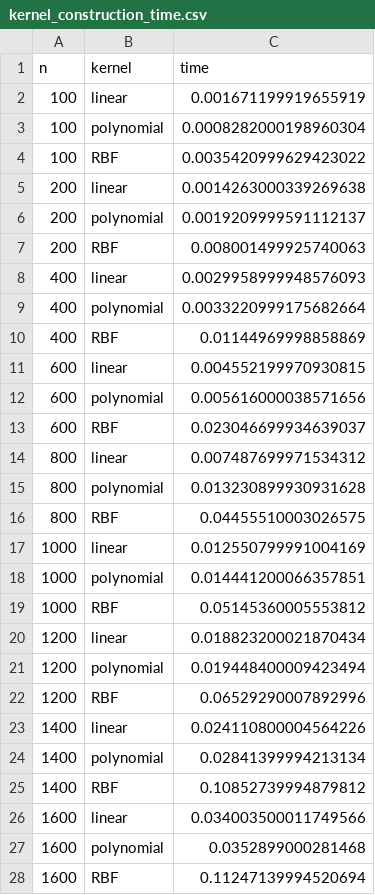
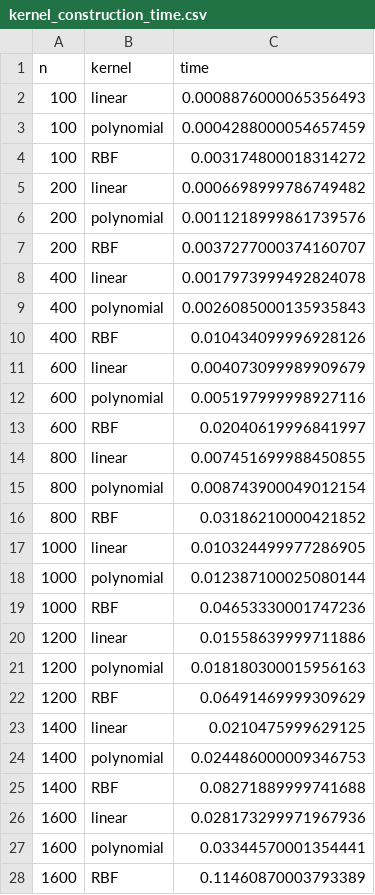
Before and after one commit to YTFORGE898/repo, a CSV file: Results/kernel_construction_time.csv, drawn as a sheet; only a part is shown; the diff covers the shown part only.

```diff
--- a/Results/kernel_construction_time.csv
+++ b/Results/kernel_construction_time.csv
@@ -1,28 +1,28 @@
 n,kernel,time
-100,linear,0.001671199919655919
-100,polynomial,0.0008282000198960304
-100,RBF,0.0035420999629423022
-200,linear,0.0014263000339269638
-200,polynomial,0.0019209999591112137
-200,RBF,0.008001499925740063
-400,linear,0.0029958999948576093
-400,polynomial,0.0033220999175682664
-400,RBF,0.01144969998858869
-600,linear,0.004552199970930815
-600,polynomial,0.005616000038571656
-600,RBF,0.023046699934639037
-800,linear,0.007487699971534312
-800,polynomial,0.013230899930931628
-800,RBF,0.04455510003026575
-1000,linear,0.012550799991004169
-1000,polynomial,0.014441200066357851
-1000,RBF,0.05145360005553812
-1200,linear,0.018823200021870434
-1200,polynomial,0.019448400009423494
-1200,RBF,0.06529290007892996
-1400,linear,0.024110800004564226
-1400,polynomial,0.02841399994213134
-1400,RBF,0.10852739994879812
-1600,linear,0.034003500011749566
-1600,polynomial,0.0352899000281468
-1600,RBF,0.11247139994520694
+100,linear,0.0008876000065356493
+100,polynomial,0.0004288000054657459
+100,RBF,0.003174800018314272
+200,linear,0.0006698999786749482
+200,polynomial,0.0011218999861739576
+200,RBF,0.0037277000374160707
+400,linear,0.0017973999492824078
+400,polynomial,0.0026085000135935843
+400,RBF,0.010434099996928126
+600,linear,0.004073099989909679
+600,polynomial,0.005197999998927116
+600,RBF,0.02040619996841997
+800,linear,0.007451699988450855
+800,polynomial,0.008743900049012154
+800,RBF,0.03186210000421852
+1000,linear,0.010324499977286905
+1000,polynomial,0.012387100025080144
+1000,RBF,0.04653330001747236
+1200,linear,0.01558639999711886
+1200,polynomial,0.018180300015956163
+1200,RBF,0.06491469999309629
+1400,linear,0.0210475999629125
+1400,polynomial,0.024486000009346753
+1400,RBF,0.08271889999741688
+1600,linear,0.028173299971967936
+1600,polynomial,0.03344570001354441
+1600,RBF,0.11460870003793389
```
Also changed, not shown: 6 edited cells elsewhere in this file, Results/construct_vs_solve_time.csv, Results/mse_time_vs_train_size.csv, 21 other files.
